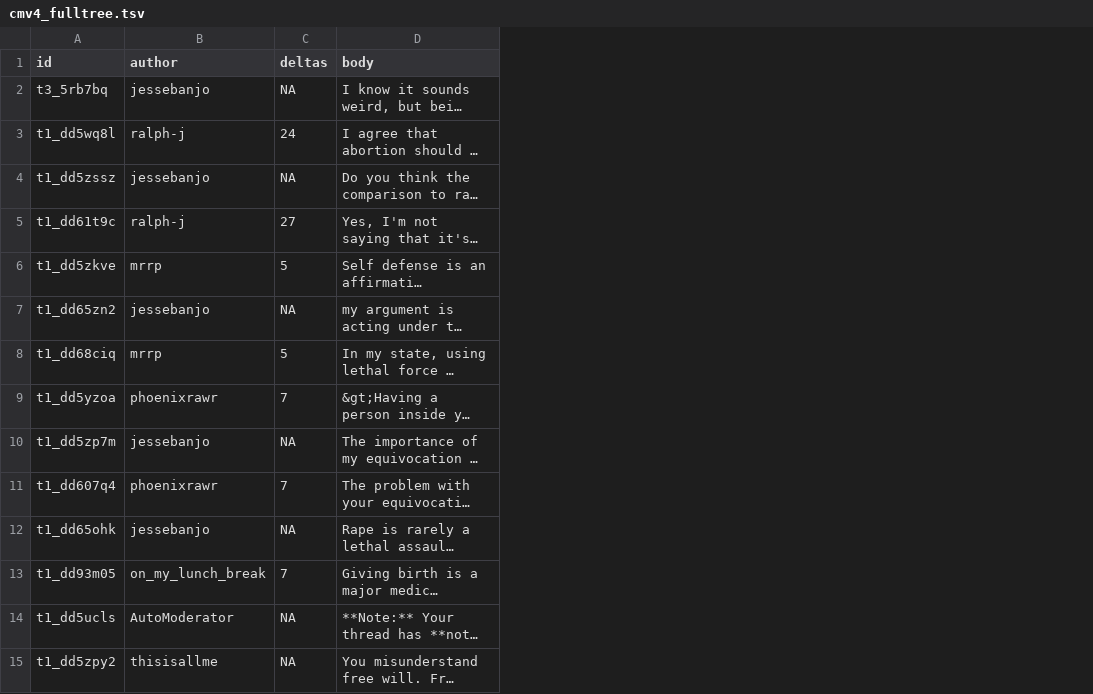
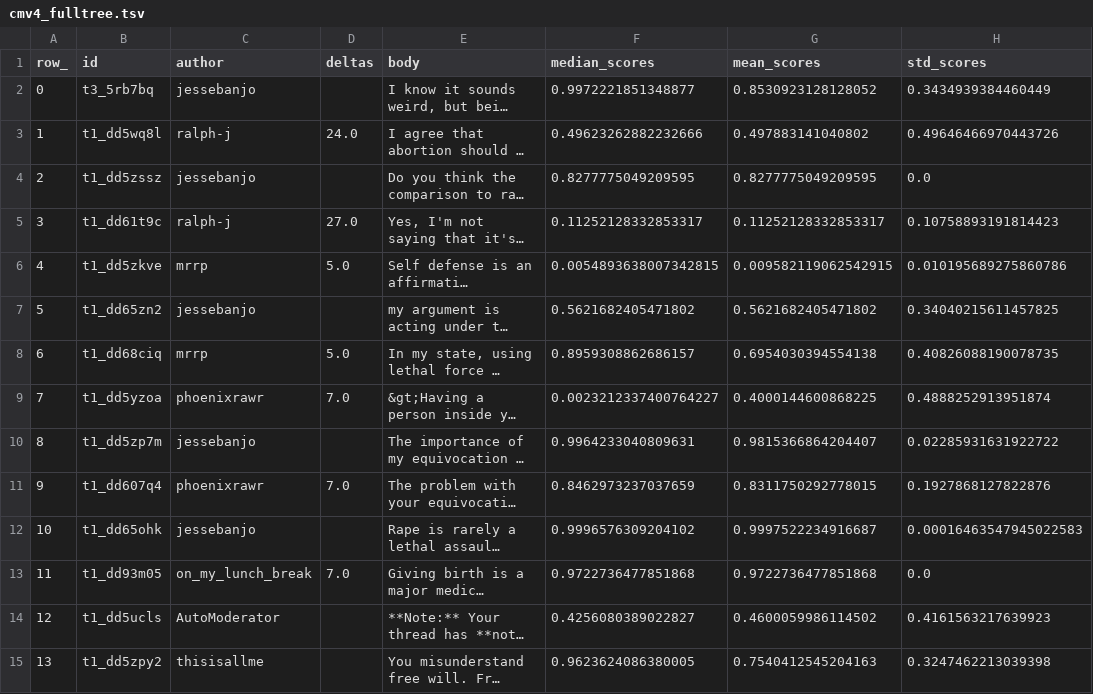
Before and after one commit to chri4354/conversation_dynamics, a TSV file: target_conversations/output_trees/cmv4_fulltree.tsv, drawn as a sheet; only a part is shown; long unchanged cells end in …; addresses are those after the commit; the diff covers the shown part only; the diff names each change by its address in the sheet, - before the commit and + after, or states it on an @@ line.

Commit message:
computed scores for authors and allnetwork

```diff
--- a/target_conversations/output_trees/cmv4_fulltree.tsv
+++ b/target_conversations/output_trees/cmv4_fulltree.tsv
+column A (row_), rows 2-15: 0 | 1 | 2 | 3 | 4 | 5 | 6 | 7 | 8 | 9 | 10 | 11 | 12 | 13
+column F (median_scores), rows 2-15: 0.9972221851348877 | 0.49623262882232666 | 0.8277775049209595 | 0.11252128332853317 | 0.0054893638007342815 | 0.5621682405471802 | 0.8959308862686157 | 0.0023212337400764227 | 0.9964233040809631 | 0.8462973237037659 | 0.9996576309204102 | 0.9722736477851868 | 0.4256080389022827 | 0.9623624086380005
+column G (mean_scores), rows 2-15: 0.8530923128128052 | 0.497883141040802 | 0.8277775049209595 | 0.11252128332853317 | 0.009582119062542915 | 0.5621682405471802 | 0.6954030394554138 | 0.4000144600868225 | 0.9815366864204407 | 0.8311750292778015 | 0.9997522234916687 | 0.9722736477851868 | 0.4600059986114502 | 0.7540412545204163
+column H (std_scores), rows 2-15: 0.3434939384460449 | 0.49646466970443726 | 0.0 | 0.10758893191814423 | 0.010195689275860786 | 0.34040215611457825 | 0.40826088190078735 | 0.4888252913951874 | 0.02285931631922722 | 0.1927868127822876 | 0.00016463547945022583 | 0.0 | 0.4161563217639923 | 0.3247462213039398
-D2 (deltas): NA
+D2 (deltas): (empty)
-D3 (deltas): 24
+D3 (deltas): 24.0
-D4 (deltas): NA
+D4 (deltas): (empty)
-D5 (deltas): 27
+D5 (deltas): 27.0
-D6 (deltas): 5
+D6 (deltas): 5.0
-D7 (deltas): NA
+D7 (deltas): (empty)
-D8 (deltas): 5
+D8 (deltas): 5.0
-D9 (deltas): 7
+D9 (deltas): 7.0
-D10 (deltas): NA
+D10 (deltas): (empty)
-D11 (deltas): 7
+D11 (deltas): 7.0
-D12 (deltas): NA
+D12 (deltas): (empty)
-D13 (deltas): 7
+D13 (deltas): 7.0
-D14:D15 (deltas): NA
+D14:D15 (deltas): (empty)
```
Also changed, not shown: 45 edited cells elsewhere in this file, target_conversations/output_initialauthors/cmv1_initialauthor.tsv, target_conversations/output_initialauthors/cmv3_initialauthor.tsv, 15 other files.
